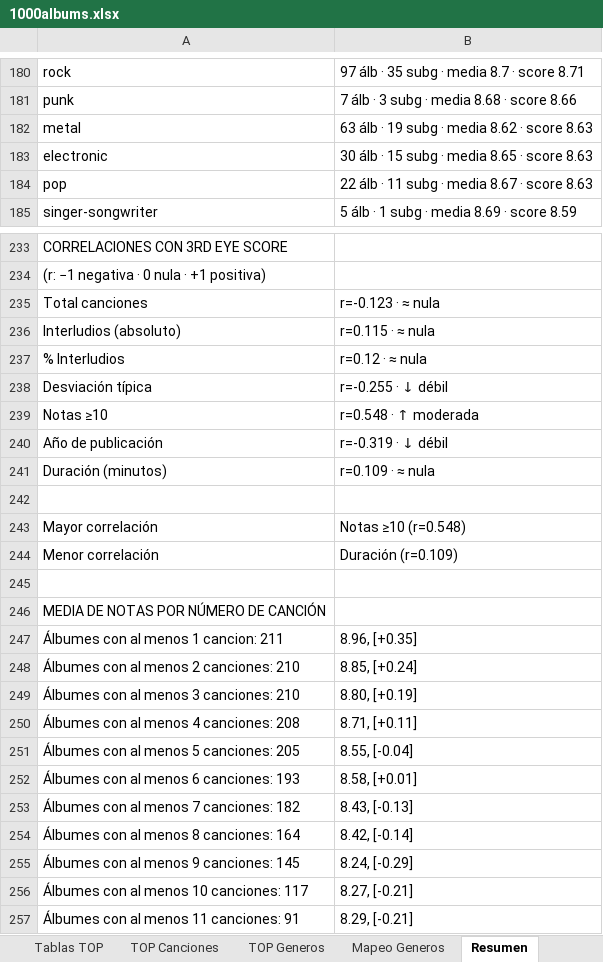
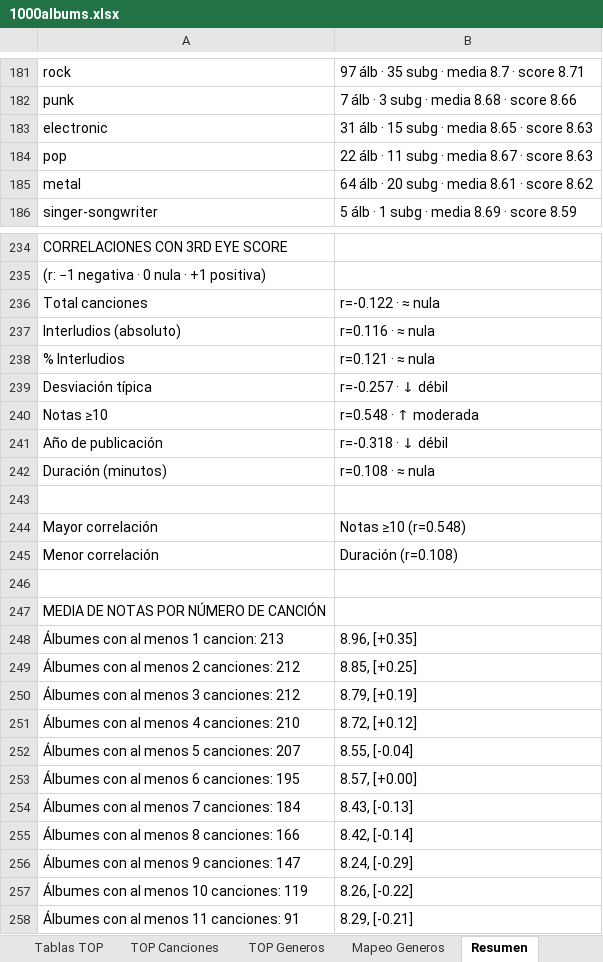
Before and after one commit to miguelrr11/top1000albums, an Excel workbook: 1000albums.xlsx, sheet Resumen, drawn as a sheet; only a part is shown, gaps mark what is left out; values as stored, in another font and other column widths than the file's, no cell formats; removed rows and columns are numbered as before the commit, all else as after; the diff covers the shown part only; the diff names each change by its address in the sheet, - before the commit and + after, or states it on an @@ line.

```diff
--- a/1000albums.xlsx (sheet Resumen)
+++ b/1000albums.xlsx (sheet Resumen)
-row 182: metal | 63 álb · 19 subg · media 8.62 · score 8.63
-B183: 30 álb · 15 subg · media 8.65 · score 8.63
+B183: 31 álb · 15 subg · media 8.65 · score 8.63
+row 185: metal | 64 álb · 20 subg · media 8.61 · score 8.62
-B236: r=-0.123 · ≈ nula
+B236: r=-0.122 · ≈ nula
-B237: r=0.115 · ≈ nula
+B237: r=0.116 · ≈ nula
-B238: r=0.12 · ≈ nula
+B238: r=0.121 · ≈ nula
-B239: r=-0.255 · ↓ débil
+B239: r=-0.257 · ↓ débil
-B241: r=-0.319 · ↓ débil
+B241: r=-0.318 · ↓ débil
-B242: r=0.109 · ≈ nula
+B242: r=0.108 · ≈ nula
-B245: Duración (r=0.109)
+B245: Duración (r=0.108)
-A248: Álbumes con al menos 1 cancion: 211
+A248: Álbumes con al menos 1 cancion: 213
-A249: Álbumes con al menos 2 canciones: 210
+A249: Álbumes con al menos 2 canciones: 212
-B249: 8.85, [+0.24]
+B249: 8.85, [+0.25]
-A250: Álbumes con al menos 3 canciones: 210
+A250: Álbumes con al menos 3 canciones: 212
-B250: 8.80, [+0.19]
+B250: 8.79, [+0.19]
-A251: Álbumes con al menos 4 canciones: 208
+A251: Álbumes con al menos 4 canciones: 210
-B251: 8.71, [+0.11]
+B251: 8.72, [+0.12]
-A252: Álbumes con al menos 5 canciones: 205
+A252: Álbumes con al menos 5 canciones: 207
-A253: Álbumes con al menos 6 canciones: 193
+A253: Álbumes con al menos 6 canciones: 195
-B253: 8.58, [+0.01]
+B253: 8.57, [+0.00]
-A254: Álbumes con al menos 7 canciones: 182
+A254: Álbumes con al menos 7 canciones: 184
-A255: Álbumes con al menos 8 canciones: 164
+A255: Álbumes con al menos 8 canciones: 166
-A256: Álbumes con al menos 9 canciones: 145
+A256: Álbumes con al menos 9 canciones: 147
-A257: Álbumes con al menos 10 canciones: 117
+A257: Álbumes con al menos 10 canciones: 119
-B257: 8.27, [-0.21]
+B257: 8.26, [-0.22]
```
Also changed, not shown: 5 added rows, 4 removed rows, 12 moved rows and 25 edited cells elsewhere in this sheet, sheet Tablas TOP, sheet Tabla Albums, sheet TOP Generos, sheet Albums, sheet TOP Canciones, sheet Mapeo Generos, cell formats.
